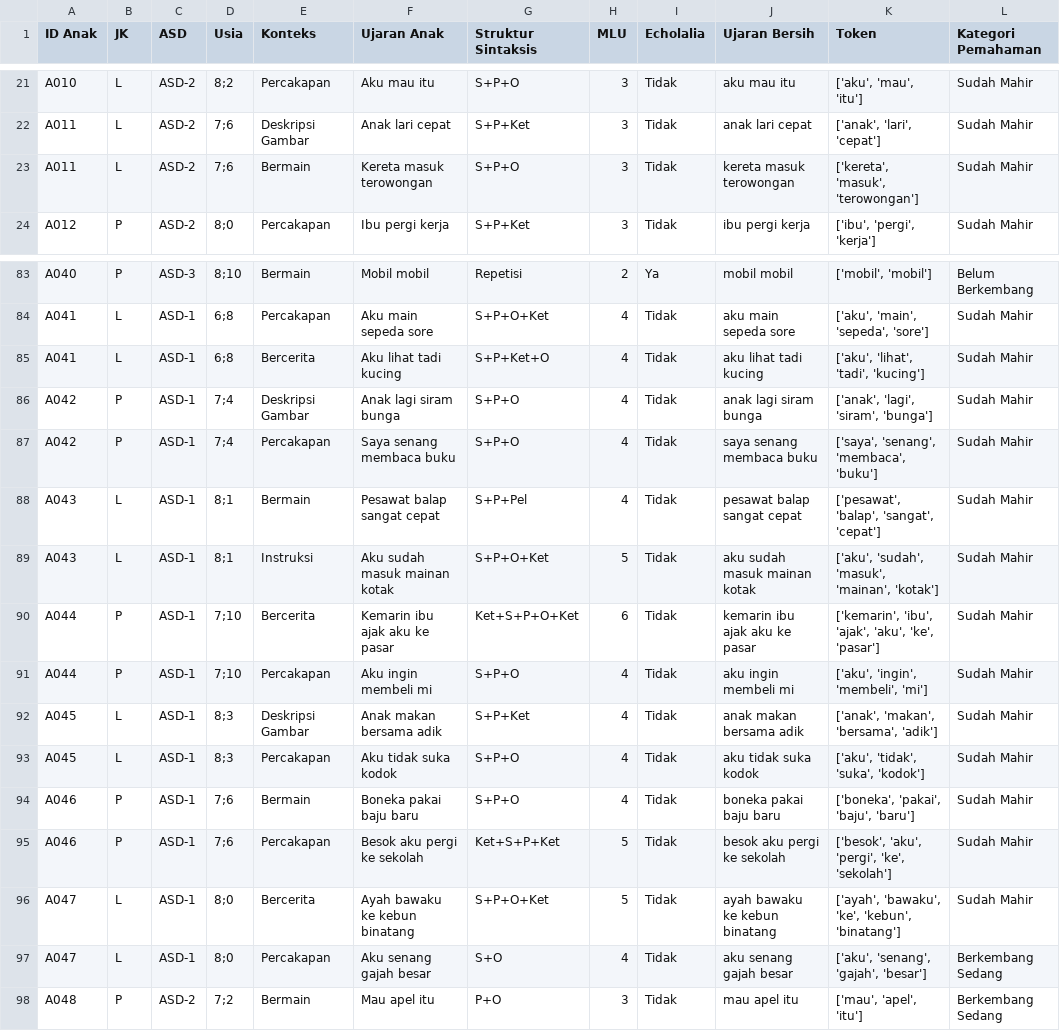
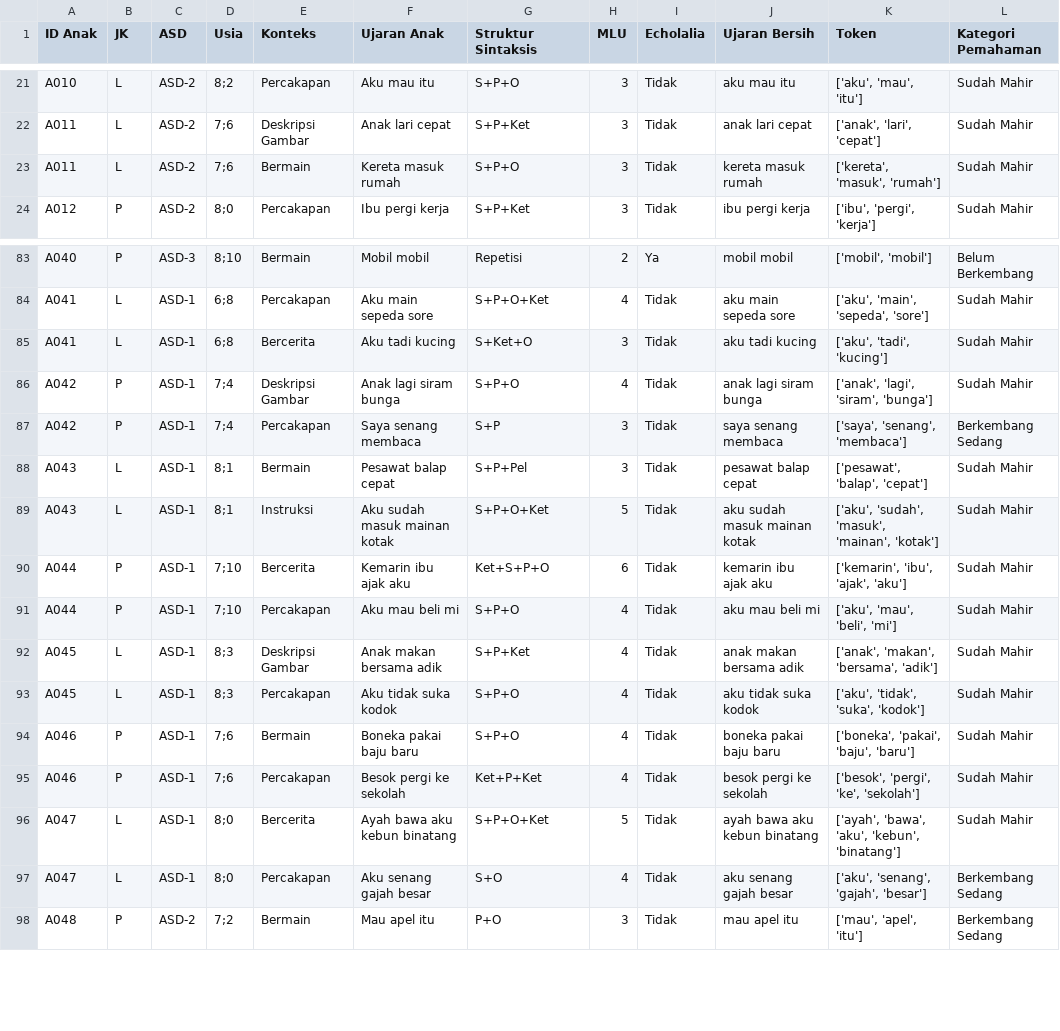
Before and after one commit to Kukuh2307/sistem-sintaksis-autism, a CSV file: dataset/data_real_lengkap.csv, drawn as a sheet; only a part is shown, gaps mark what is left out; the diff covers the shown part only.

```diff
--- a/dataset/data_real_lengkap.csv
+++ b/dataset/data_real_lengkap.csv
@@ -22,3 +22,3 @@ A010;L;ASD-2;"8;2";Percakapan;Aku mau itu;S+P+O;3;Tidak;aku mau itu;['aku', 'mau
 A011;L;ASD-2;"7;6";Deskripsi Gambar;Anak lari cepat;S+P+Ket;3;Tidak;anak lari cepat;['anak', 'lari', 'cepat'];Sudah Mahir
-A011;L;ASD-2;"7;6";Bermain;Kereta masuk terowongan;S+P+O;3;Tidak;kereta masuk terowongan;['kereta', 'masuk', 'terowongan'];Sudah Mahir
+A011;L;ASD-2;"7;6";Bermain;Kereta masuk rumah;S+P+O;3;Tidak;kereta masuk rumah;['kereta', 'masuk', 'rumah'];Sudah Mahir
 A012;P;ASD-2;"8;0";Percakapan;Ibu pergi kerja;S+P+Ket;3;Tidak;ibu pergi kerja;['ibu', 'pergi', 'kerja'];Sudah Mahir
@@ -84,9 +84,9 @@ A040;P;ASD-3;"8;10";Bermain;Mobil mobil;Repetisi;2;Ya;mobil mobil;['mobil', 'mob
 A041;L;ASD-1;"6;8";Percakapan;Aku main sepeda sore ;S+P+O+Ket;4;Tidak;aku main sepeda sore;['aku', 'main', 'sepeda', 'sore'];Sudah Mahir
-A041;L;ASD-1;"6;8";Bercerita;Aku lihat tadi kucing;S+P+Ket+O;4;Tidak;aku lihat tadi kucing;['aku', 'lihat', 'tadi', 'kucing'];Sudah Mahir
+A041;L;ASD-1;"6;8";Bercerita;Aku tadi kucing;S+Ket+O;3;Tidak;aku tadi kucing;['aku', 'tadi', 'kucing'];Sudah Mahir
 A042;P;ASD-1;"7;4";Deskripsi Gambar;Anak lagi siram bunga;S+P+O;4;Tidak;anak lagi siram bunga;['anak', 'lagi', 'siram', 'bunga'];Sudah Mahir
-A042;P;ASD-1;"7;4";Percakapan;Saya senang  membaca buku;S+P+O;4;Tidak;saya senang membaca buku;['saya', 'senang', 'membaca', 'buku'];Sudah Mahir
-A043;L;ASD-1;"8;1";Bermain;Pesawat balap sangat cepat;S+P+Pel;4;Tidak;pesawat balap sangat cepat;['pesawat', 'balap', 'sangat', 'cepat'];Sudah Mahir
+A042;P;ASD-1;"7;4";Percakapan;Saya senang  membaca ;S+P;3;Tidak;saya senang membaca;['saya', 'senang', 'membaca'];Berkembang Sedang
+A043;L;ASD-1;"8;1";Bermain;Pesawat balap cepat;S+P+Pel;3;Tidak;pesawat balap cepat;['pesawat', 'balap', 'cepat'];Sudah Mahir
 A043;L;ASD-1;"8;1";Instruksi;Aku sudah masuk mainan kotak;S+P+O+Ket;5;Tidak;aku sudah masuk mainan kotak;['aku', 'sudah', 'masuk', 'mainan', 'kotak'];Sudah Mahir
-A044;P;ASD-1;"7;10";Bercerita;Kemarin ibu ajak aku ke pasar;Ket+S+P+O+Ket;6;Tidak;kemarin ibu ajak aku ke pasar;['kemarin', 'ibu', 'ajak', 'aku', 'ke', 'pasar'];Sudah Mahir
-A044;P;ASD-1;"7;10";Percakapan;Aku ingin membeli mi;S+P+O;4;Tidak;aku ingin membeli mi;['aku', 'ingin', 'membeli', 'mi'];Sudah Mahir
+A044;P;ASD-1;"7;10";Bercerita;Kemarin ibu ajak aku ;Ket+S+P+O;6;Tidak;kemarin ibu ajak aku;['kemarin', 'ibu', 'ajak', 'aku'];Sudah Mahir
+A044;P;ASD-1;"7;10";Percakapan;Aku mau beli mi;S+P+O;4;Tidak;aku mau beli mi;['aku', 'mau', 'beli', 'mi'];Sudah Mahir
 A045;L;ASD-1;"8;3";Deskripsi Gambar;Anak  makan bersama adik ;S+P+Ket;4;Tidak;anak makan bersama adik;['anak', 'makan', 'bersama', 'adik'];Sudah Mahir
@@ -94,4 +94,4 @@ A045;L;ASD-1;"8;3";Percakapan;Aku tidak suka kodok;S+P+O;4;Tidak;aku tidak suka
 A046;P;ASD-1;"7;6";Bermain;Boneka pakai baju baru;S+P+O;4;Tidak;boneka pakai baju baru;['boneka', 'pakai', 'baju', 'baru'];Sudah Mahir
-A046;P;ASD-1;"7;6";Percakapan;Besok aku pergi ke sekolah;Ket+S+P+Ket;5;Tidak;besok aku pergi ke sekolah;['besok', 'aku', 'pergi', 'ke', 'sekolah'];Sudah Mahir
-A047;L;ASD-1;"8;0";Bercerita;Ayah bawaku ke kebun binatang;S+P+O+Ket;5;Tidak;ayah bawaku ke kebun binatang;['ayah', 'bawaku', 'ke', 'kebun', 'binatang'];Sudah Mahir
+A046;P;ASD-1;"7;6";Percakapan;Besok pergi ke sekolah;Ket+P+Ket;4;Tidak;besok pergi ke sekolah;['besok', 'pergi', 'ke', 'sekolah'];Sudah Mahir
+A047;L;ASD-1;"8;0";Bercerita;Ayah bawa aku kebun binatang;S+P+O+Ket;5;Tidak;ayah bawa aku kebun binatang;['ayah', 'bawa', 'aku', 'kebun', 'binatang'];Sudah Mahir
 A047;L;ASD-1;"8;0";Percakapan;Aku senang gajah besar;S+O;4;Tidak;aku senang gajah besar;['aku', 'senang', 'gajah', 'besar'];Berkembang Sedang
```
Also changed, not shown: 104 edited cells elsewhere in this file, dataset/data_final_siap_ml.csv, dataset/data_real.csv, 15 other files.
